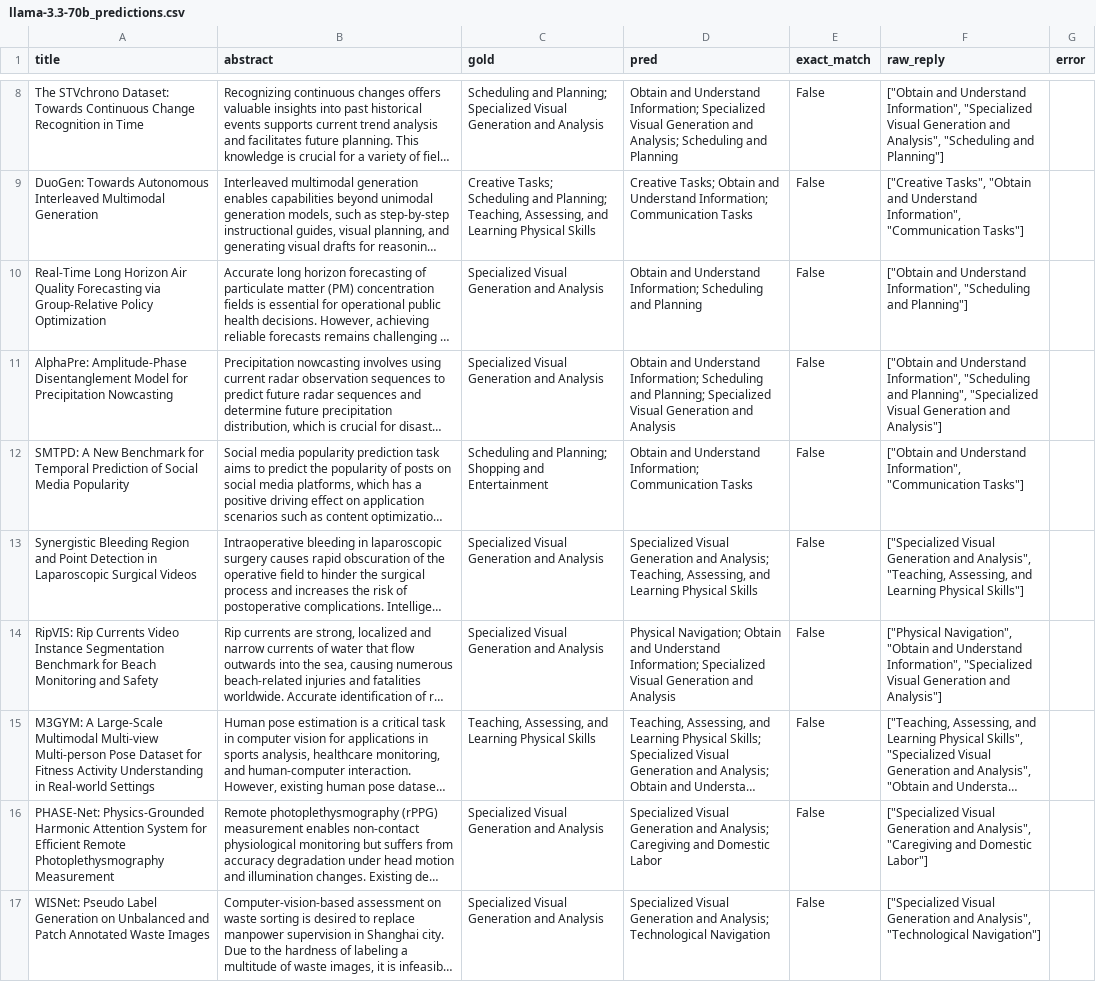
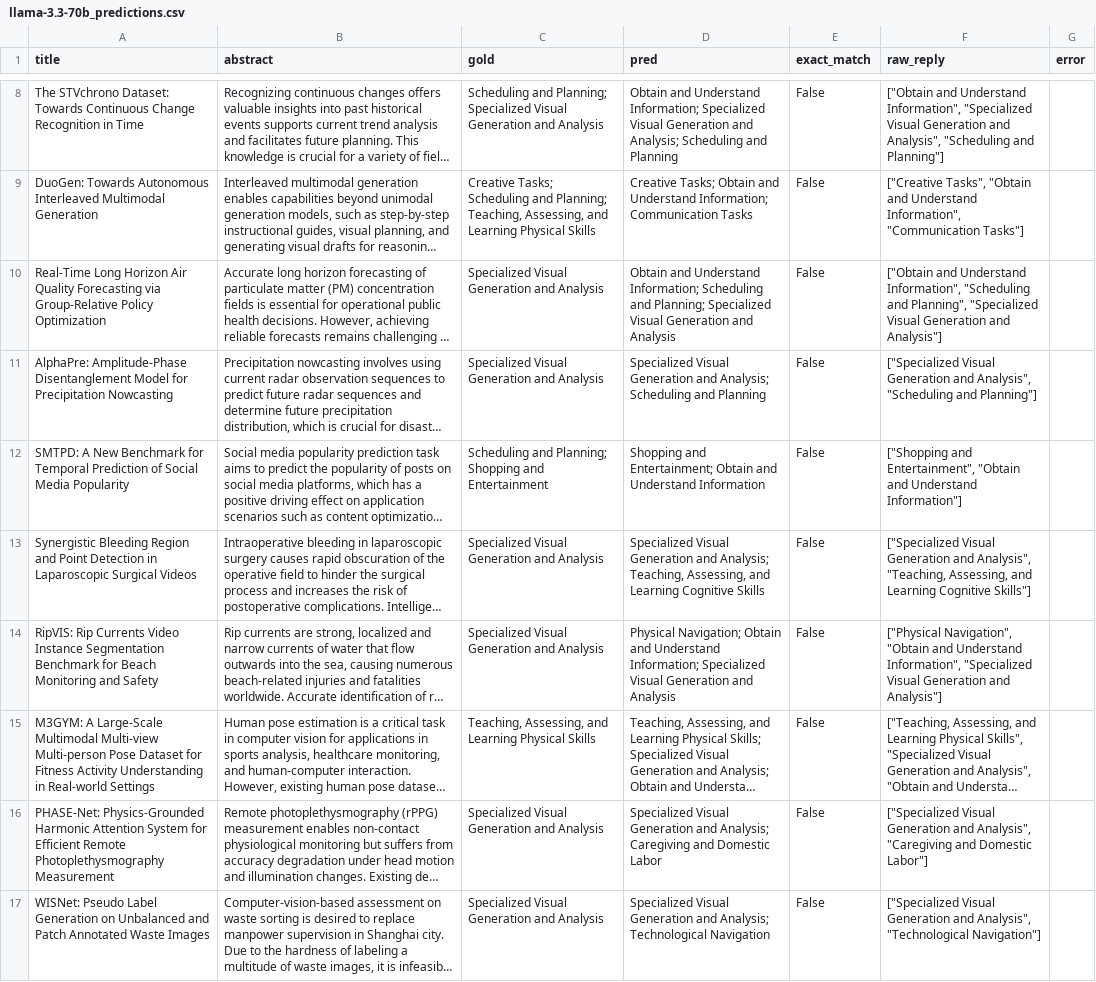
Before and after one commit to andrew-b-shaw/cv-lit-review, a CSV file: 2-model-comparison/results/llama-3.3-70b_predictions.csv, drawn as a sheet; only a part is shown, gaps mark what is left out; long unchanged cells end in …; the diff covers the shown part only; the diff names each change by its address in the sheet, - before the commit and + after, or states it on an @@ line.

```diff
--- a/2-model-comparison/results/llama-3.3-70b_predictions.csv
+++ b/2-model-comparison/results/llama-3.3-70b_predictions.csv
-D10 (pred): …Scheduling and Planning
+D10 (pred): …Scheduling and Planning; Specialized Visual Generation and Analysis
-F10 (raw_reply): …"Scheduling and Planning"]
+F10 (raw_reply): …"Scheduling and Planning", "Specialized Visual Generation and Analysis"]
-D11 (pred): Obtain and Understand Information; Scheduling and Planning; Specialized Visual Generation and Analysis
+D11 (pred): Specialized Visual Generation and Analysis; Scheduling and Planning
-F11 (raw_reply): ["Obtain and Understand Information", "Scheduling and Planning", "Specialized Visual Generation and Analysis"]
+F11 (raw_reply): ["Specialized Visual Generation and Analysis", "Scheduling and Planning"]
-D12 (pred): Obtain and Understand Information; Communication Tasks
+D12 (pred): Shopping and Entertainment; Obtain and Understand Information
-F12 (raw_reply): ["Obtain and Understand Information", "Communication Tasks"]
+F12 (raw_reply): ["Shopping and Entertainment", "Obtain and Understand Information"]
-D13 (pred): …and Learning Physical Skills
+D13 (pred): …and Learning Cognitive Skills
-F13 (raw_reply): …and Learning Physical Skills"]
+F13 (raw_reply): …and Learning Cognitive Skills"]
```
Also changed, not shown: 47 edited cells elsewhere in this file, 2-model-comparison/results/deepseek-v4.1-flash_predictions.csv, 2-model-comparison/results/qwen3.8-flash_predictions.csv, 3 other files.
